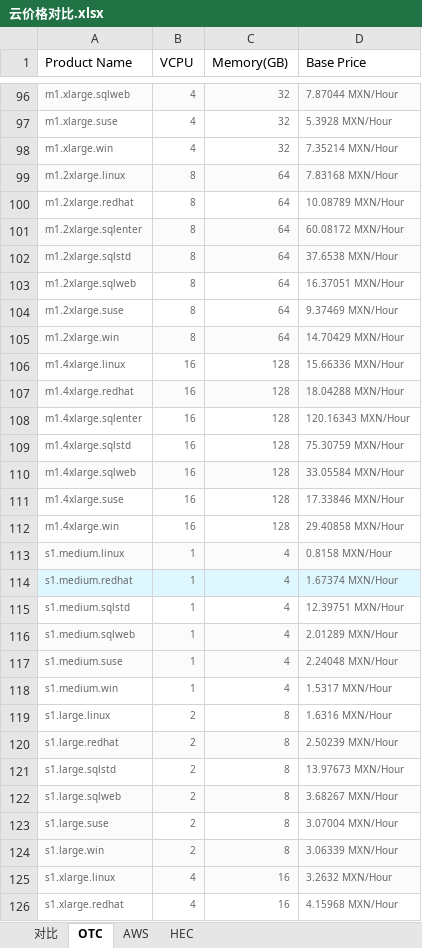
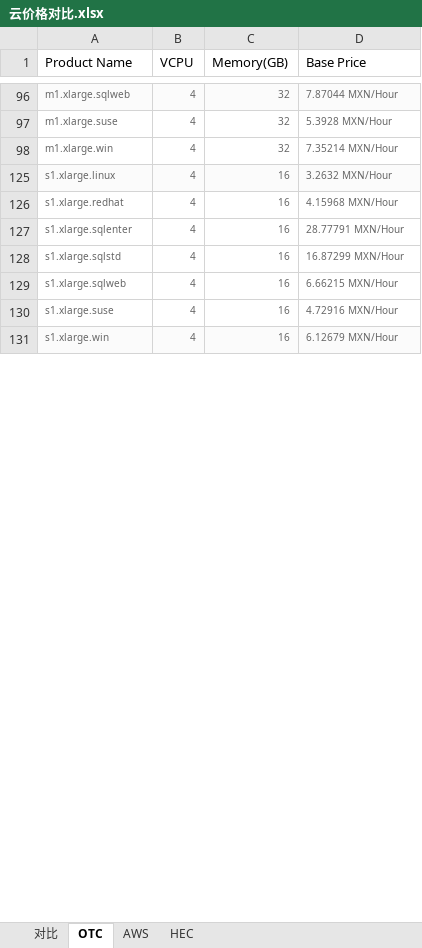
Before and after one commit to quain01/study, an Excel workbook: cloud/云价格对比.xlsx, sheet OTC, drawn as a sheet; only a part is shown, gaps mark what is left out; the shorter side is filled out with more unchanged rows; values as stored, in another font and other column widths than the file's, no borders; removed rows and columns are numbered as before the commit, all else as after; the diff covers the shown part only; the diff names each change by its address in the sheet, - before the commit and + after, or states it on an @@ line.

```diff
--- a/cloud/云价格对比.xlsx (sheet OTC)
+++ b/cloud/云价格对比.xlsx (sheet OTC)
@@ row 99 hidden: m1.2xlarge.linux | 8 | 64 | 7.83168 MXN/Hour @@
@@ row 100 hidden: m1.2xlarge.redhat | 8 | 64 | 10.08789 MXN/Hour @@
@@ row 101 hidden: m1.2xlarge.sqlenter | 8 | 64 | 60.08172 MXN/Hour @@
@@ row 102 hidden: m1.2xlarge.sqlstd | 8 | 64 | 37.6538 MXN/Hour @@
@@ row 103 hidden: m1.2xlarge.sqlweb | 8 | 64 | 16.37051 MXN/Hour @@
@@ row 104 hidden: m1.2xlarge.suse | 8 | 64 | 9.37469 MXN/Hour @@
@@ row 105 hidden: m1.2xlarge.win | 8 | 64 | 14.70429 MXN/Hour @@
@@ row 106 hidden: m1.4xlarge.linux | 16 | 128 | 15.66336 MXN/Hour @@
@@ row 107 hidden: m1.4xlarge.redhat | 16 | 128 | 18.04288 MXN/Hour @@
@@ row 108 hidden: m1.4xlarge.sqlenter | 16 | 128 | 120.16343 MXN/Hour @@
@@ row 109 hidden: m1.4xlarge.sqlstd | 16 | 128 | 75.30759 MXN/Hour @@
@@ row 110 hidden: m1.4xlarge.sqlweb | 16 | 128 | 33.05584 MXN/Hour @@
@@ row 111 hidden: m1.4xlarge.suse | 16 | 128 | 17.33846 MXN/Hour @@
@@ row 112 hidden: m1.4xlarge.win | 16 | 128 | 29.40858 MXN/Hour @@
@@ row 113 hidden: s1.medium.linux | 1 | 4 | 0.8158 MXN/Hour @@
@@ row 114 hidden: s1.medium.redhat | 1 | 4 | 1.67374 MXN/Hour @@
@@ row 115 hidden: s1.medium.sqlstd | 1 | 4 | 12.39751 MXN/Hour @@
@@ row 116 hidden: s1.medium.sqlweb | 1 | 4 | 2.01289 MXN/Hour @@
@@ row 117 hidden: s1.medium.suse | 1 | 4 | 2.24048 MXN/Hour @@
@@ row 118 hidden: s1.medium.win | 1 | 4 | 1.5317 MXN/Hour @@
@@ row 119 hidden: s1.large.linux | 2 | 8 | 1.6316 MXN/Hour @@
@@ row 120 hidden: s1.large.redhat | 2 | 8 | 2.50239 MXN/Hour @@
@@ row 121 hidden: s1.large.sqlstd | 2 | 8 | 13.97673 MXN/Hour @@
@@ row 122 hidden: s1.large.sqlweb | 2 | 8 | 3.68267 MXN/Hour @@
@@ row 123 hidden: s1.large.suse | 2 | 8 | 3.07004 MXN/Hour @@
@@ row 124 hidden: s1.large.win | 2 | 8 | 3.06339 MXN/Hour @@
```
Also changed, not shown: 1 added row, 98 hidden or unhidden rows and 4 edited cells elsewhere in this sheet, sheet AWS, sheet HEC, charts or pictures.
